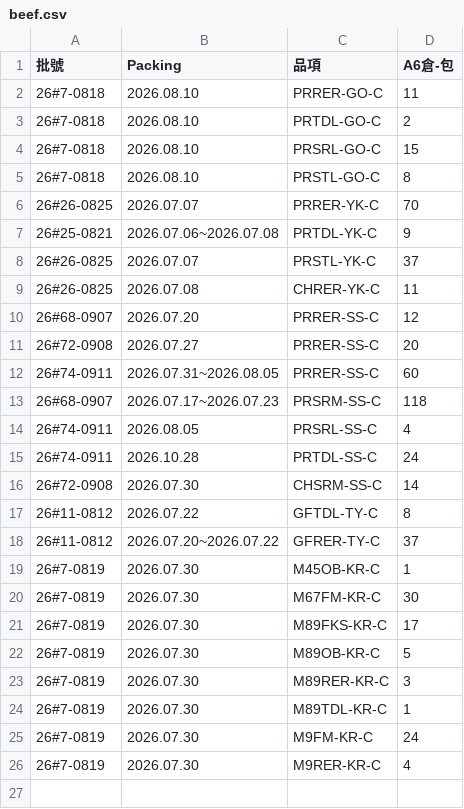
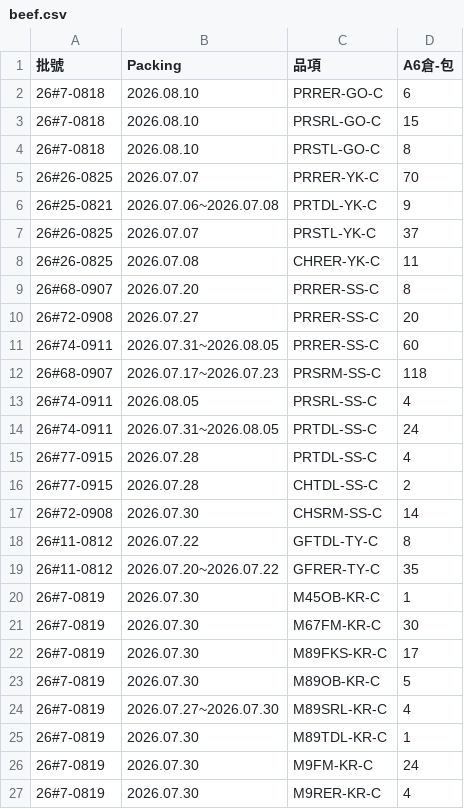
Before and after one commit to mingfonglpg-bit/-, a CSV file: beef.csv, drawn as a sheet.

```diff
--- a/beef.csv
+++ b/beef.csv
@@ -1,4 +1,3 @@
 批號,Packing,品項,A6倉-包
-26#7-0818,2026.08.10,PRRER-GO-C,11
-26#7-0818,2026.08.10,PRTDL-GO-C,2
+26#7-0818,2026.08.10,PRRER-GO-C,6
 26#7-0818,2026.08.10,PRSRL-GO-C,15
@@ -9,3 +8,3 @@
 26#26-0825,2026.07.08,CHRER-YK-C,11
-26#68-0907,2026.07.20,PRRER-SS-C,12
+26#68-0907,2026.07.20,PRRER-SS-C,8
 26#72-0908,2026.07.27,PRRER-SS-C,20
@@ -14,6 +13,8 @@
 26#74-0911,2026.08.05,PRSRL-SS-C,4
-26#74-0911,2026.10.28,PRTDL-SS-C,24
+26#74-0911,2026.07.31~2026.08.05,PRTDL-SS-C,24
+26#77-0915,2026.07.28,PRTDL-SS-C,4
+26#77-0915,2026.07.28,CHTDL-SS-C,2
 26#72-0908,2026.07.30,CHSRM-SS-C,14
 26#11-0812,2026.07.22,GFTDL-TY-C,8
-26#11-0812,2026.07.20~2026.07.22,GFRER-TY-C,37
+26#11-0812,2026.07.20~2026.07.22,GFRER-TY-C,35
 26#7-0819,2026.07.30,M45OB-KR-C,1
@@ -22,3 +23,3 @@
 26#7-0819,2026.07.30,M89OB-KR-C,5
-26#7-0819,2026.07.30,M89RER-KR-C,3
+26#7-0819,2026.07.27~2026.07.30,M89SRL-KR-C,4
 26#7-0819,2026.07.30,M89TDL-KR-C,1
```
Also changed, not shown: chilled.csv, frozen.csv.
